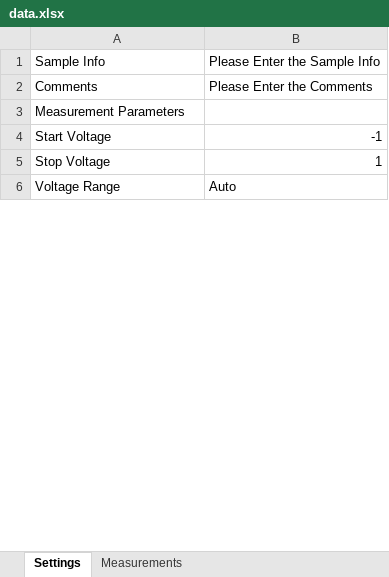
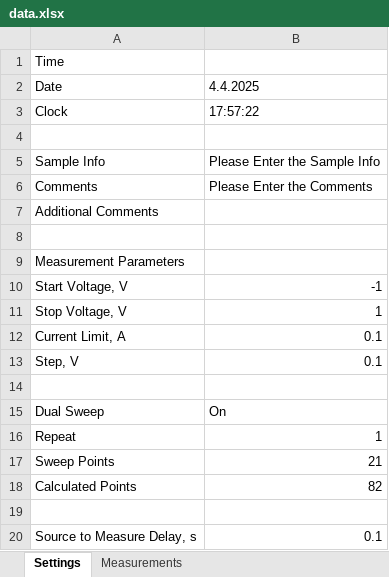
Before and after one commit to rezaaliasgarirenani/IMT-Automation, an Excel workbook: Automation_Apps_Codes/_Test_Codes/data.xlsx, sheet Settings, drawn as a sheet; only a part is shown; the shorter side is filled out with more unchanged rows; values as stored, in another font and other column widths than the file's, no borders; addresses are those after the commit; the diff covers the shown part only; the diff names each change by its address in the sheet, - before the commit and + after, or states it on an @@ line.

```diff
--- a/Automation_Apps_Codes/_Test_Codes/data.xlsx (sheet Settings)
+++ b/Automation_Apps_Codes/_Test_Codes/data.xlsx (sheet Settings)
@@ row 26 moved to row 1: Time @@
+row 2: Date | 4.4.2025
+row 3: Clock | 17:57:22
+row 4: (empty)
+row 7: Additional Comments
+row 8: (empty)
-A10: Start Voltage
+A10: Start Voltage, V
-A11: Stop Voltage
+A11: Stop Voltage, V
+row 12: Current Limit, A | 0.1
+row 13: Step, V | 0.1
+row 14: (empty)
@@ row 8 moved to row 15: Dual Sweep @@
@@ row 18 moved to row 16: Repeat @@
@@ row 16 moved to row 17: Sweep Points @@
@@ row 25 moved to row 18: Calculated Points @@
+row 19: (empty)
+row 20: Source to Measure Delay, s | 0.1
```
Also changed, not shown: 5 added rows, 10 removed rows and 4 moved rows elsewhere in this sheet, sheet Measurements, 16 other files.
